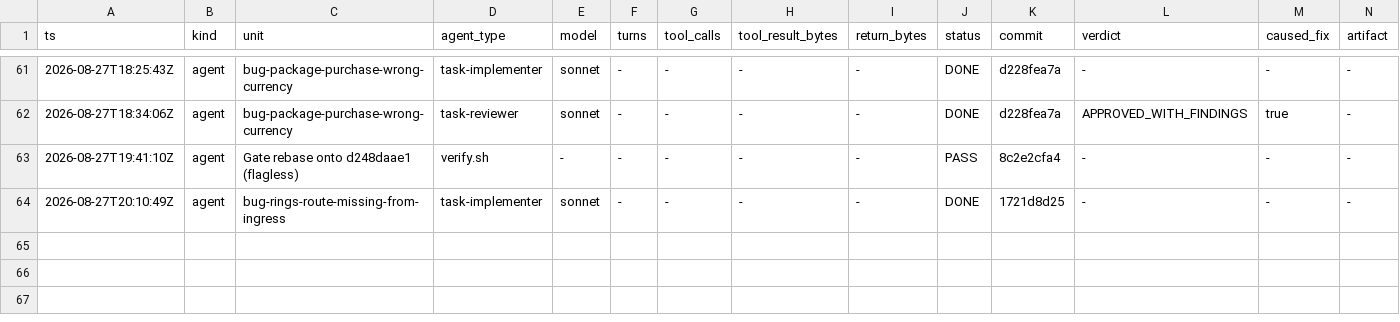
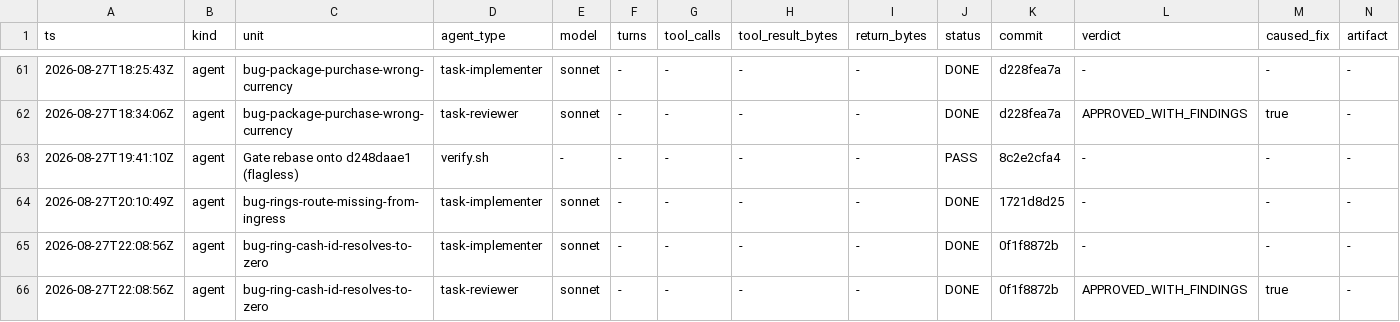
Before and after one commit to Chronicle20/atlas, a TSV file: docs/tasks/task-269-ring-pair-behavior/agent-ledger.tsv, drawn as a sheet; only a part is shown, gaps mark what is left out; rows hold the shown columns only; the diff names each change by its address in the sheet, - before the commit and + after, or states it on an @@ line.

```diff
--- a/docs/tasks/task-269-ring-pair-behavior/agent-ledger.tsv
+++ b/docs/tasks/task-269-ring-pair-behavior/agent-ledger.tsv
+row 65: 2026-08-27T22:08:56Z | agent | bug-ring-cash-id-resolves-to-zero | task-implementer | sonnet | - | - | - | - | DONE | 0f1f8872b | - | - | -
+row 66: 2026-08-27T22:08:56Z | agent | bug-ring-cash-id-resolves-to-zero | task-reviewer | sonnet | - | - | - | - | DONE | 0f1f8872b | APPROVED_WITH_FINDINGS | true | -
```
Also changed, not shown: 3 other files.
